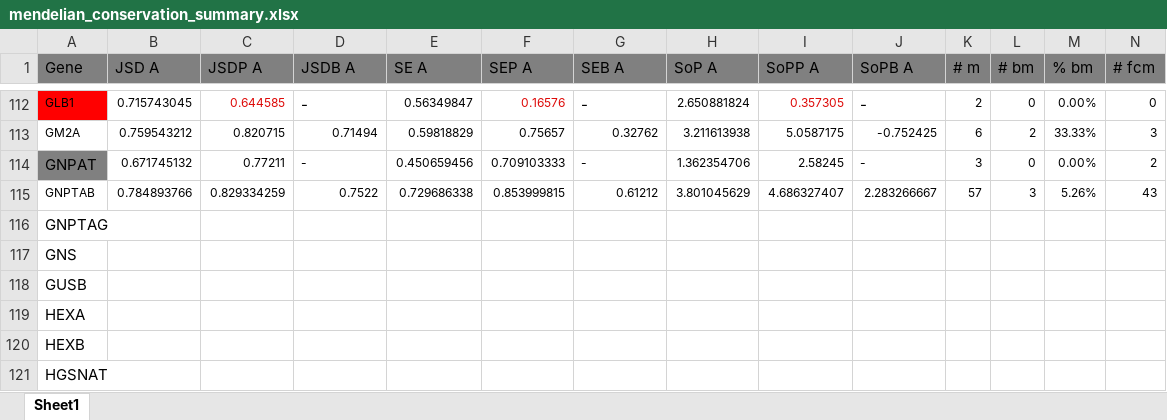
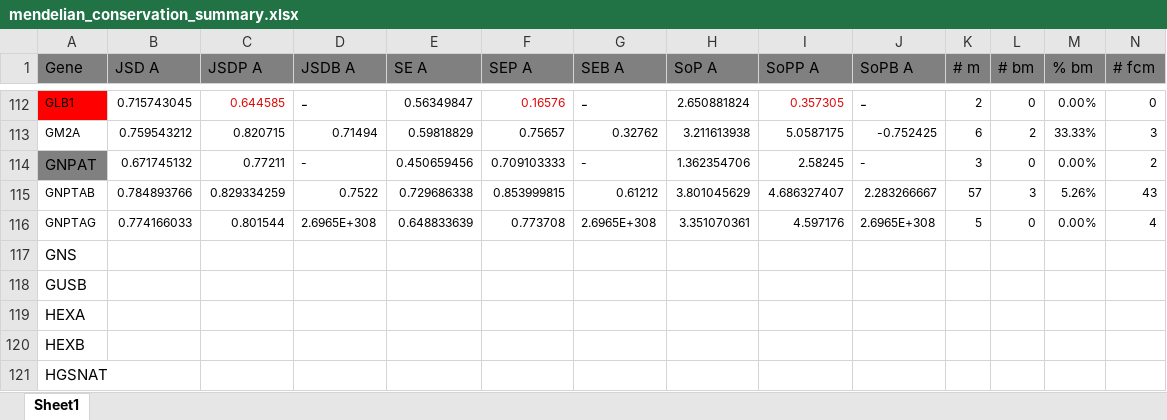
Before and after one commit to materechm/plabData, an Excel workbook: yeast_replaceable_genes/sequences/all_other_mendelian/mendelian_conservation_summary.xlsx, sheet Sheet1, drawn as a sheet; only a part is shown, gaps mark what is left out; values as stored, in another font and other column widths than the file's, no borders; removed rows and columns are numbered as before the commit, all else as after; rows hold the shown columns only; the diff names each change by its address in the sheet, - before the commit and + after, or states it on an @@ line.

Commit message:
added GNPTAG

```diff
--- a/yeast_replaceable_genes/sequences/all_other_mendelian/mendelian_conservation_summary.xlsx (sheet Sheet1)
+++ b/yeast_replaceable_genes/sequences/all_other_mendelian/mendelian_conservation_summary.xlsx (sheet Sheet1)
-row 116: GNPTAG
+row 116: GNPTAG | 0.774166033 | 0.801544 | 2.6965E+308 | 0.648833639 | 0.773708 | 2.6965E+308 | 3.351070361 | 4.597176 | 2.6965E+308 | 5 | 0 | 0.00% | 4
```
Also changed, not shown: 7 other files.
